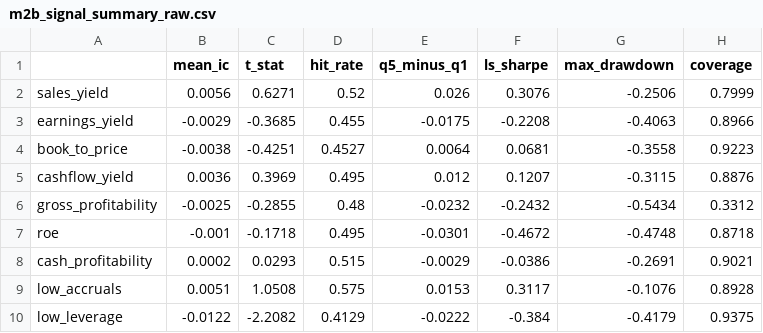
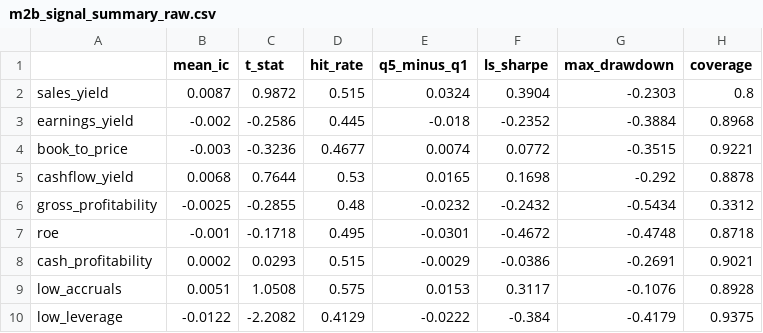
Before and after one commit to DarrenChee8/Systematic-Equity-, a CSV file: reports/m2b_signal_summary_raw.csv, drawn as a sheet; only a part is shown; the diff covers the shown part only.

```diff
--- a/reports/m2b_signal_summary_raw.csv
+++ b/reports/m2b_signal_summary_raw.csv
@@ -1,6 +1,6 @@
 ,mean_ic,t_stat,hit_rate,q5_minus_q1,ls_sharpe,max_drawdown,coverage
-sales_yield,0.0056,0.6271,0.52,0.026,0.3076,-0.2506,0.7999
-earnings_yield,-0.0029,-0.3685,0.455,-0.0175,-0.2208,-0.4063,0.8966
-book_to_price,-0.0038,-0.4251,0.4527,0.0064,0.0681,-0.3558,0.9223
-cashflow_yield,0.0036,0.3969,0.495,0.012,0.1207,-0.3115,0.8876
+sales_yield,0.0087,0.9872,0.515,0.0324,0.3904,-0.2303,0.8
+earnings_yield,-0.002,-0.2586,0.445,-0.018,-0.2352,-0.3884,0.8968
+book_to_price,-0.003,-0.3236,0.4677,0.0074,0.0772,-0.3515,0.9221
+cashflow_yield,0.0068,0.7644,0.53,0.0165,0.1698,-0.292,0.8878
 gross_profitability,-0.0025,-0.2855,0.48,-0.0232,-0.2432,-0.5434,0.3312
```
Also changed, not shown: 19 edited cells elsewhere in this file, reports/m2_signal_summary.csv, reports/m2_signal_summary_raw.csv, 32 other files.
